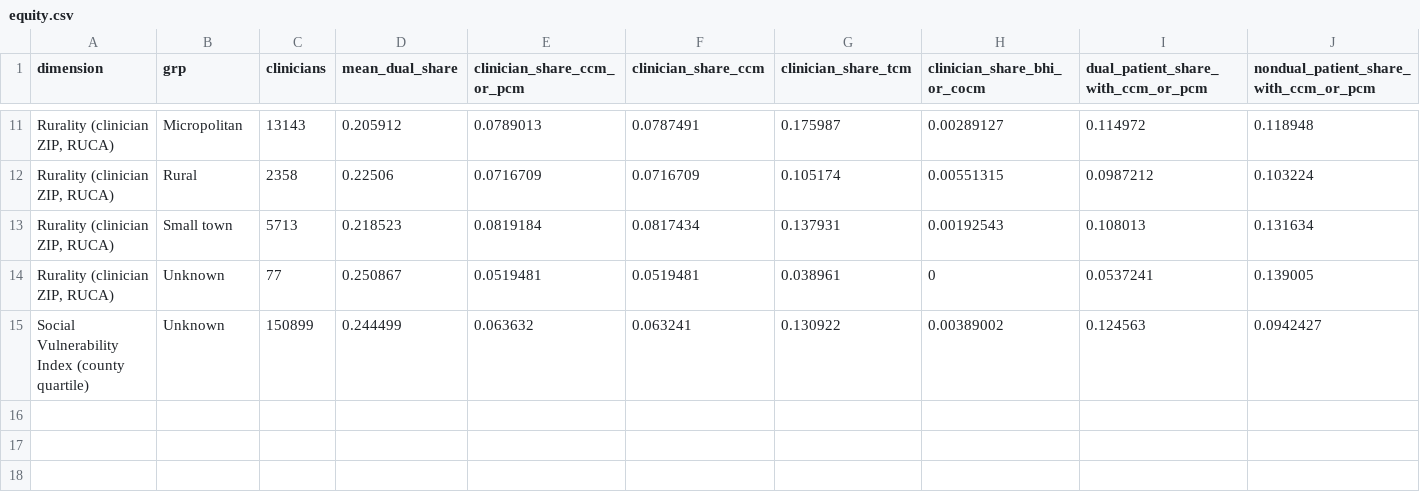
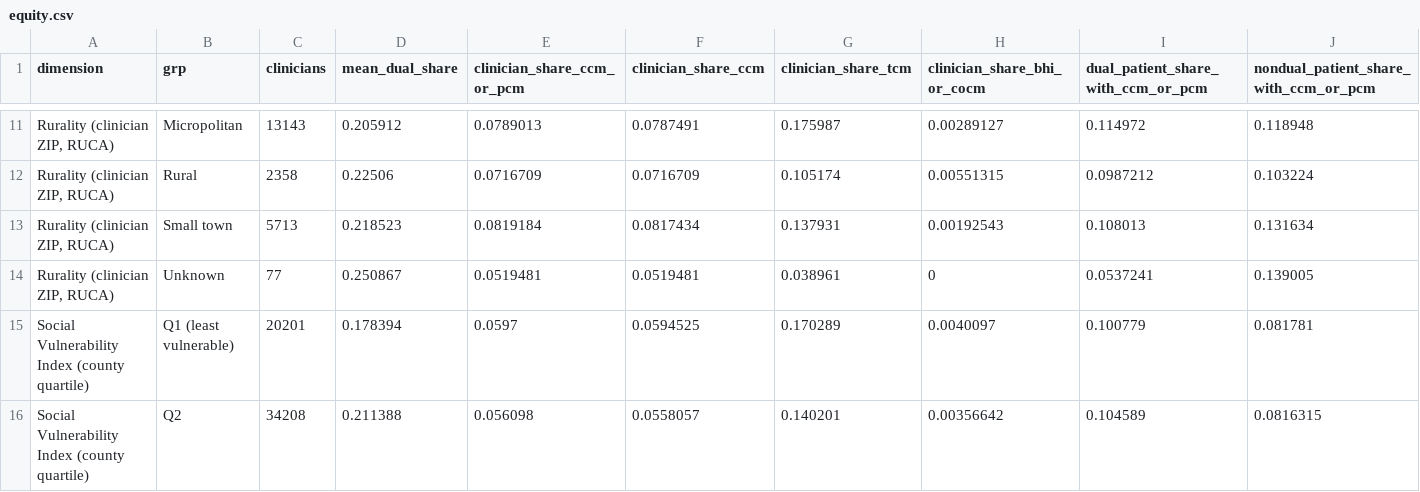
Before and after one commit to anandiganguli97/apcm-opportunity, a CSV file: pipeline_output/results/equity.csv, drawn as a sheet; only a part is shown, gaps mark what is left out; removed rows and columns are numbered as before the commit, all else as after; rows hold the shown columns only; the diff covers the shown part only; the diff names each change by its address in the sheet, - before the commit and + after, or states it on an @@ line.

Commit message:
Pipeline output from run 40113871020

```diff
--- a/pipeline_output/results/equity.csv
+++ b/pipeline_output/results/equity.csv
-row 15: Social Vulnerability Index (county quartile) | Unknown | 150899 | 0.244499 | 0.063632 | 0.063241 | 0.130922 | 0.00389002 | 0.124563 | 0.0942427
+row 15: Social Vulnerability Index (county quartile) | Q1 (least vulnerable) | 20201 | 0.178394 | 0.0597 | 0.0594525 | 0.170289 | 0.0040097 | 0.100779 | 0.081781
+row 16: Social Vulnerability Index (county quartile) | Q2 | 34208 | 0.211388 | 0.056098 | 0.0558057 | 0.140201 | 0.00356642 | 0.104589 | 0.0816315
```
Also changed, not shown: 3 added rows and 10 edited cells elsewhere in this file, pipeline_output/results/readiness_tiers.csv, 12 other files.
